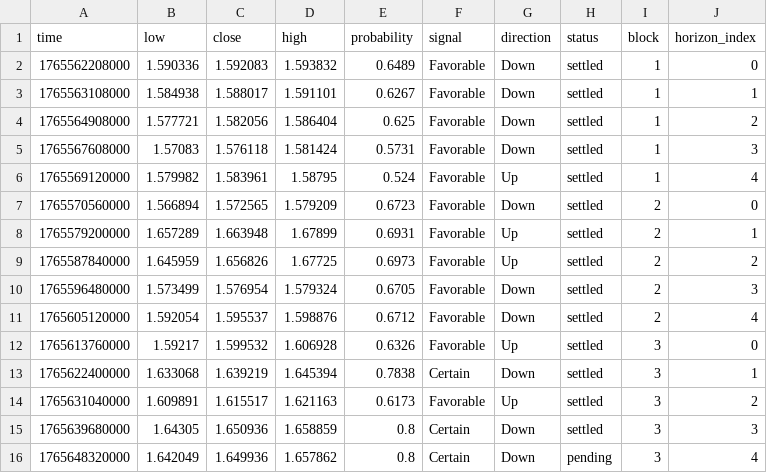
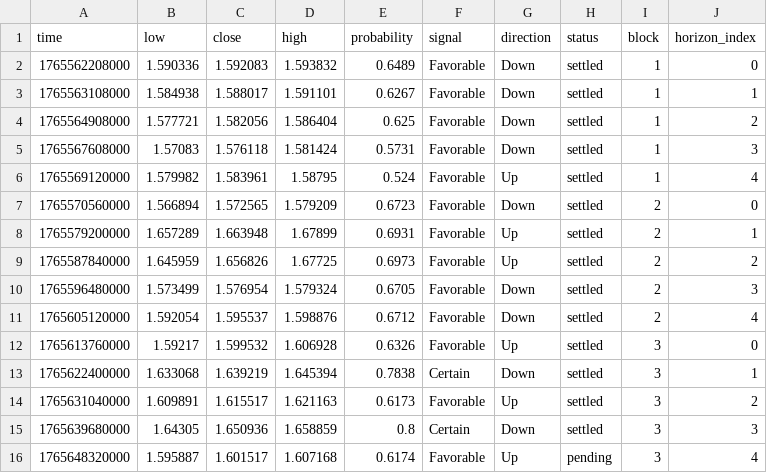
Before and after one commit to Cipherion-Market-Research/abacus-trading-view, a CSV file: data/crypto/tonusdt_predictions.csv, drawn as a sheet.

```diff
--- a/data/crypto/tonusdt_predictions.csv
+++ b/data/crypto/tonusdt_predictions.csv
@@ -15,2 +15,2 @@ time,low,close,high,probability,signal,direction,status,block,horizon_index
 1765639680000,1.64305,1.650936,1.658859,0.8,Certain,Down,settled,3,3
-1765648320000,1.642049,1.649936,1.657862,0.8,Certain,Down,pending,3,4
+1765648320000,1.595887,1.601517,1.607168,0.6174,Favorable,Up,pending,3,4
```
Also changed, not shown: data/crypto/adausdt_predictions.csv, data/crypto/bnbusdt_predictions.csv, 6 other files.
